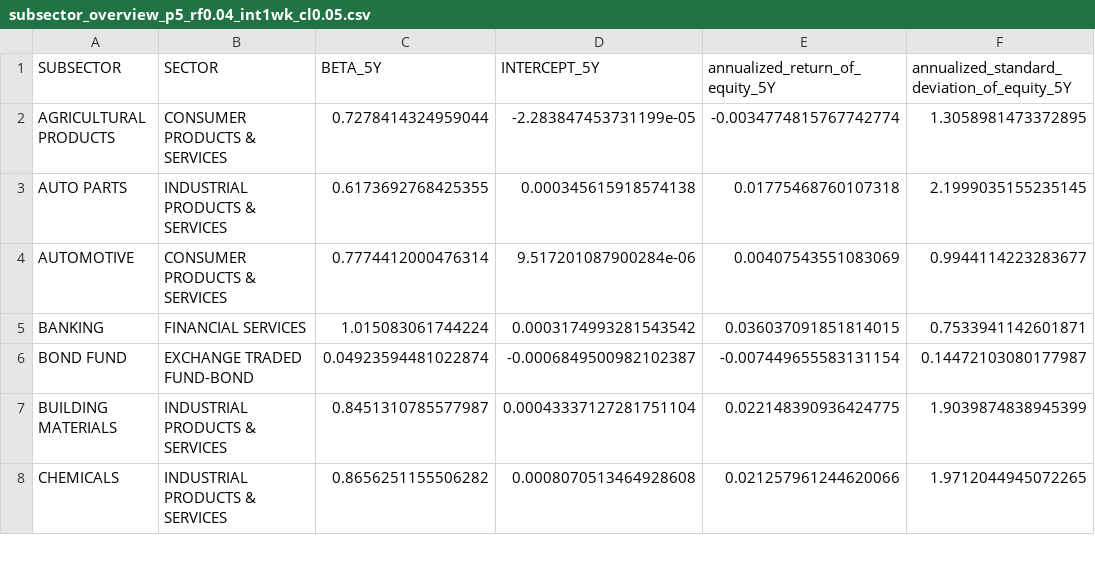
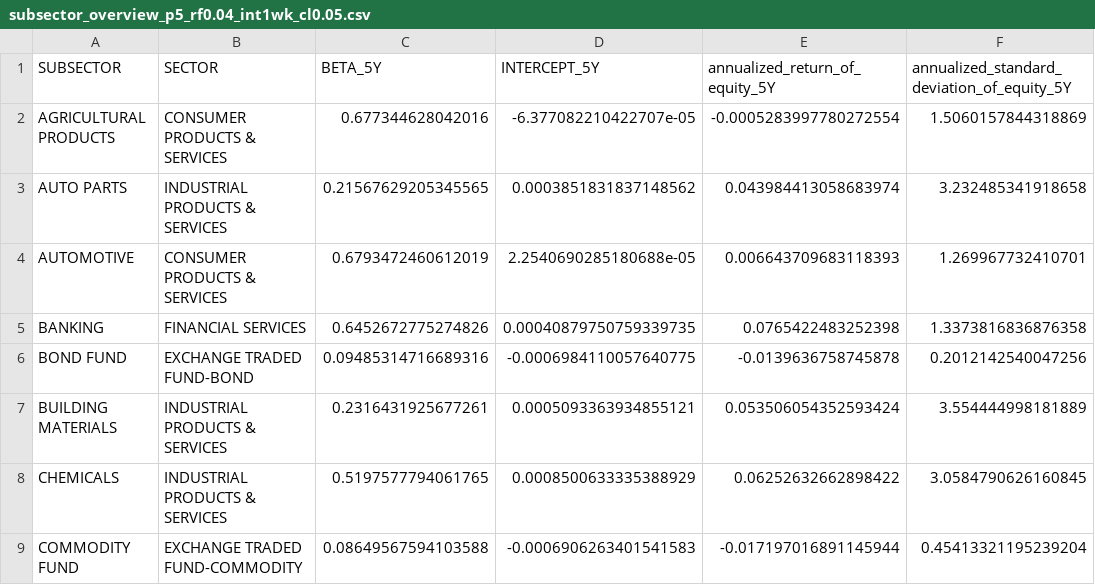
Before and after one commit to tan-yong-sheng/bursa-scraper, a CSV file: data/subsector_overview_p5_rf0.04_int1wk_cl0.05.csv, drawn as a sheet; only a part is shown; the diff covers the shown part only.

```diff
--- a/data/subsector_overview_p5_rf0.04_int1wk_cl0.05.csv
+++ b/data/subsector_overview_p5_rf0.04_int1wk_cl0.05.csv
@@ -1,8 +1,9 @@
 SUBSECTOR,SECTOR,BETA_5Y,INTERCEPT_5Y,annualized_return_of_equity_5Y,annualized_standard_deviation_of_equity_5Y
-AGRICULTURAL PRODUCTS,CONSUMER PRODUCTS & SERVICES,0.7278414324959044,-2.283847453731199e-05,-0.0034774815767742774,1.3058981473372895
-AUTO PARTS,INDUSTRIAL PRODUCTS & SERVICES,0.6173692768425355,0.000345615918574138,0.01775468760107318,2.1999035155235145
-AUTOMOTIVE,CONSUMER PRODUCTS & SERVICES,0.7774412000476314,9.517201087900284e-06,0.00407543551083069,0.9944114223283677
-BANKING,FINANCIAL SERVICES,1.015083061744224,0.0003174993281543542,0.036037091851814015,0.7533941142601871
-BOND FUND,EXCHANGE TRADED FUND-BOND,0.04923594481022874,-0.0006849500982102387,-0.007449655583131154,0.14472103080177987
-BUILDING MATERIALS,INDUSTRIAL PRODUCTS & SERVICES,0.8451310785577987,0.00043337127281751104,0.022148390936424775,1.9039874838945399
-CHEMICALS,INDUSTRIAL PRODUCTS & SERVICES,0.8656251155506282,0.0008070513464928608,0.021257961244620066,1.9712044945072265
+AGRICULTURAL PRODUCTS,CONSUMER PRODUCTS & SERVICES,0.677344628042016,-6.377082210422707e-05,-0.0005283997780272554,1.5060157844318869
+AUTO PARTS,INDUSTRIAL PRODUCTS & SERVICES,0.21567629205345565,0.0003851831837148562,0.043984413058683974,3.232485341918658
+AUTOMOTIVE,CONSUMER PRODUCTS & SERVICES,0.6793472460612019,2.2540690285180688e-05,0.006643709683118393,1.269967732410701
+BANKING,FINANCIAL SERVICES,0.6452672775274826,0.00040879750759339735,0.0765422483252398,1.3373816836876358
+BOND FUND,EXCHANGE TRADED FUND-BOND,0.09485314716689316,-0.0006984110057640775,-0.0139636758745878,0.2012142540047256
+BUILDING MATERIALS,INDUSTRIAL PRODUCTS & SERVICES,0.2316431925677261,0.0005093363934855121,0.053506054352593424,3.554444998181889
+CHEMICALS,INDUSTRIAL PRODUCTS & SERVICES,0.5197577794061765,0.0008500633335388929,0.06252632662898422,3.0584790626160845
+COMMODITY FUND,EXCHANGE TRADED FUND-COMMODITY,0.08649567594103588,-0.0006906263401541583,-0.017197016891145944,0.45413321195239204
```
Also changed, not shown: 1 added row and 150 edited cells elsewhere in this file, data/sector_overview_p5_rf0.04_int1wk_cl0.05.csv, 9 other files.
